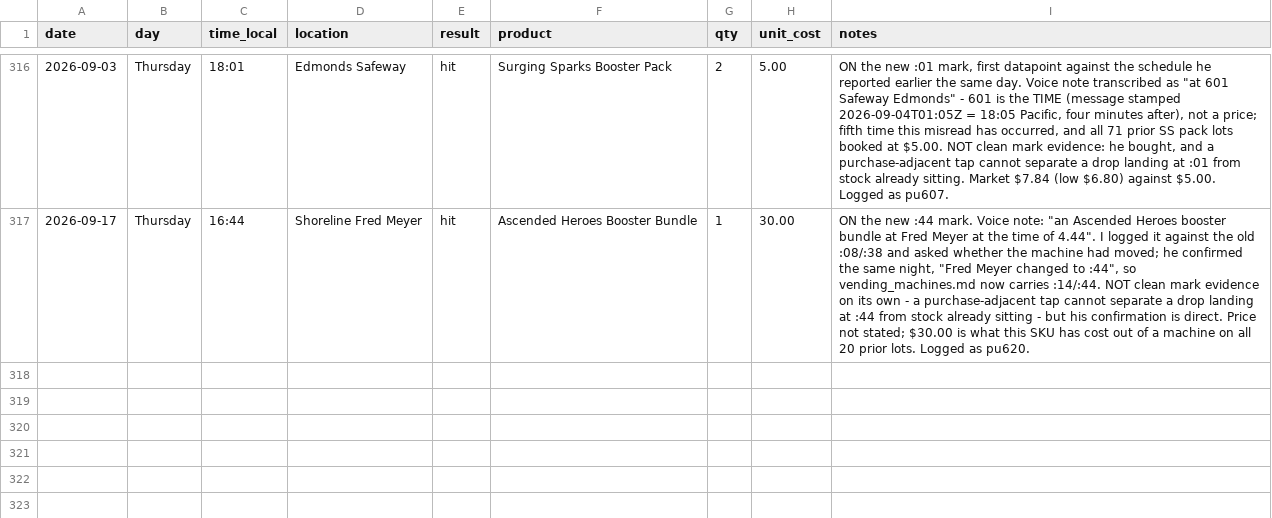
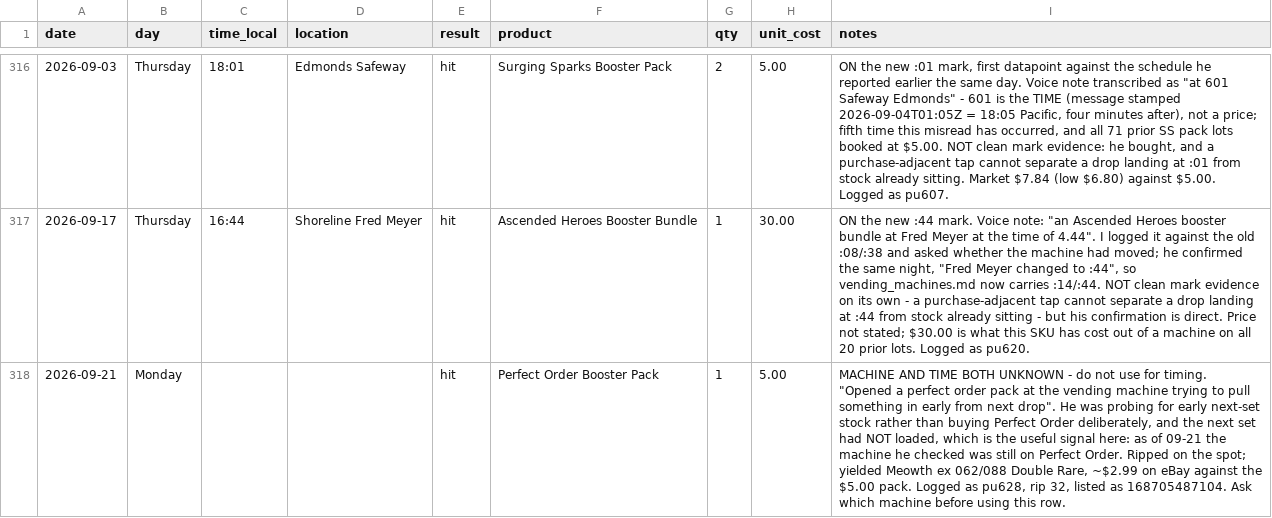
Before and after one commit to IsoscelesKr4mer/pokestonks, a CSV file: data/drop_log.csv, drawn as a sheet; only a part is shown, gaps mark what is left out; the diff names each change by its address in the sheet, - before the commit and + after, or states it on an @@ line.

```diff
--- a/data/drop_log.csv
+++ b/data/drop_log.csv
+row 318: 2026-09-21 | Monday |  |  | hit | Perfect Order Booster Pack | 1 | 5.00 | MACHINE AND TIME BOTH UNKNOWN - do not use for timing. "Opened a perfect order pack at the vending machine trying to pull something in early from next drop". He was probing for early next-set stock rather than buying Perfect Order deliberately, and the next set had NOT loaded, which is the useful signal here: as of 09-21 the machine he checked was still on Perfect Order. Ripped on the spot; yielded Meowth ex 062/088 Double Rare, ~$2.99 on eBay against the $5.00 pack. Logged as pu628, rip 32, listed as 168705487104. Ask which machine before using this row.
```
Also changed, not shown: 1 other file.
